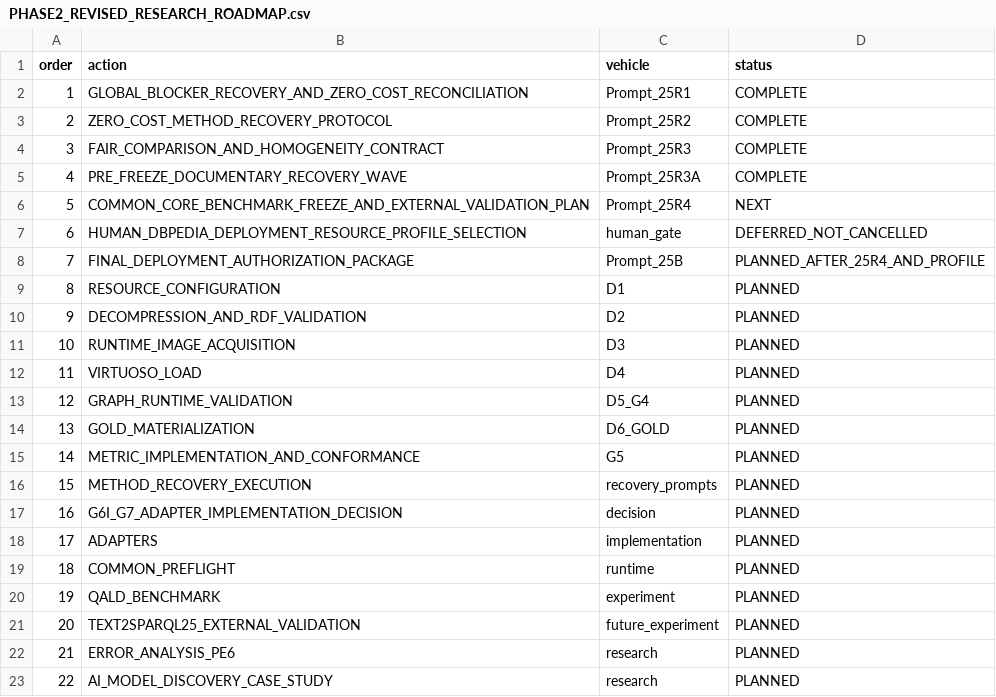
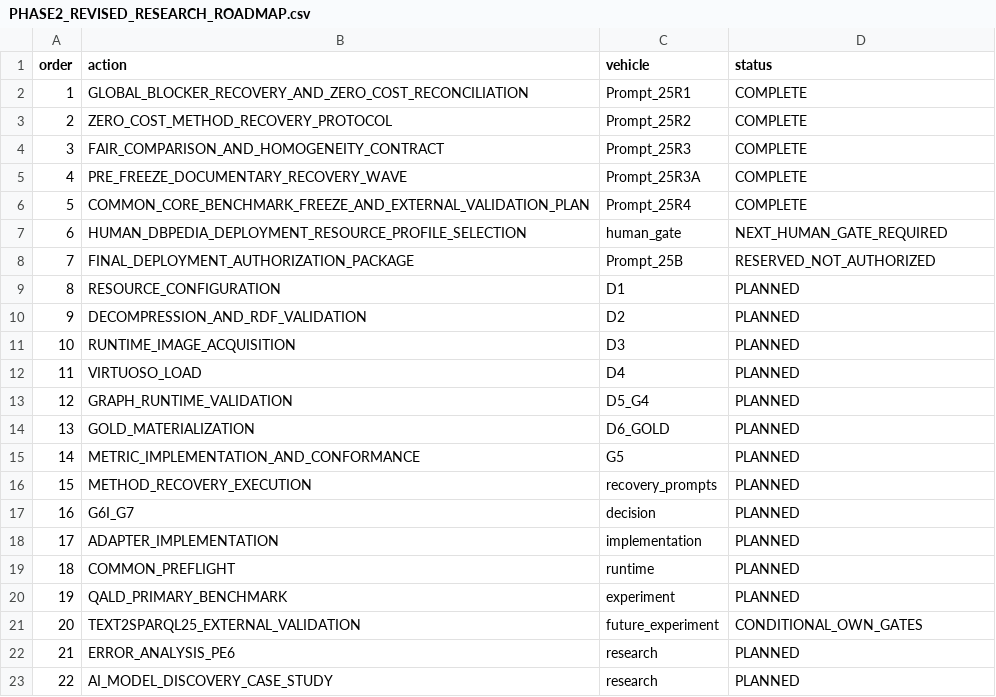
Before and after one commit to EdmundoMori/text2sparql-reproducibility-lab, a CSV file: audit/PHASE2_REVISED_RESEARCH_ROADMAP.csv, drawn as a sheet; only a part is shown.

```diff
--- a/audit/PHASE2_REVISED_RESEARCH_ROADMAP.csv
+++ b/audit/PHASE2_REVISED_RESEARCH_ROADMAP.csv
@@ -5,5 +5,5 @@ order,action,vehicle,status
 4,PRE_FREEZE_DOCUMENTARY_RECOVERY_WAVE,Prompt_25R3A,COMPLETE
-5,COMMON_CORE_BENCHMARK_FREEZE_AND_EXTERNAL_VALIDATION_PLAN,Prompt_25R4,NEXT
-6,HUMAN_DBPEDIA_DEPLOYMENT_RESOURCE_PROFILE_SELECTION,human_gate,DEFERRED_NOT_CANCELLED
-7,FINAL_DEPLOYMENT_AUTHORIZATION_PACKAGE,Prompt_25B,PLANNED_AFTER_25R4_AND_PROFILE
+5,COMMON_CORE_BENCHMARK_FREEZE_AND_EXTERNAL_VALIDATION_PLAN,Prompt_25R4,COMPLETE
+6,HUMAN_DBPEDIA_DEPLOYMENT_RESOURCE_PROFILE_SELECTION,human_gate,NEXT_HUMAN_GATE_REQUIRED
+7,FINAL_DEPLOYMENT_AUTHORIZATION_PACKAGE,Prompt_25B,RESERVED_NOT_AUTHORIZED
 8,RESOURCE_CONFIGURATION,D1,PLANNED
@@ -16,7 +16,7 @@ order,action,vehicle,status
 15,METHOD_RECOVERY_EXECUTION,recovery_prompts,PLANNED
-16,G6I_G7_ADAPTER_IMPLEMENTATION_DECISION,decision,PLANNED
-17,ADAPTERS,implementation,PLANNED
+16,G6I_G7,decision,PLANNED
+17,ADAPTER_IMPLEMENTATION,implementation,PLANNED
 18,COMMON_PREFLIGHT,runtime,PLANNED
-19,QALD_BENCHMARK,experiment,PLANNED
-20,TEXT2SPARQL25_EXTERNAL_VALIDATION,future_experiment,PLANNED
+19,QALD_PRIMARY_BENCHMARK,experiment,PLANNED
+20,TEXT2SPARQL25_EXTERNAL_VALIDATION,future_experiment,CONDITIONAL_OWN_GATES
 21,ERROR_ANALYSIS_PE6,research,PLANNED
```
Also changed, not shown: 48 other files.
